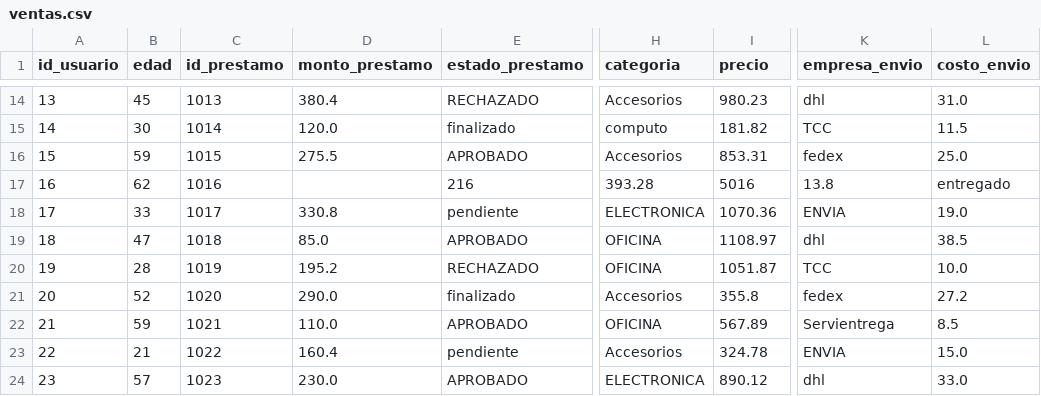
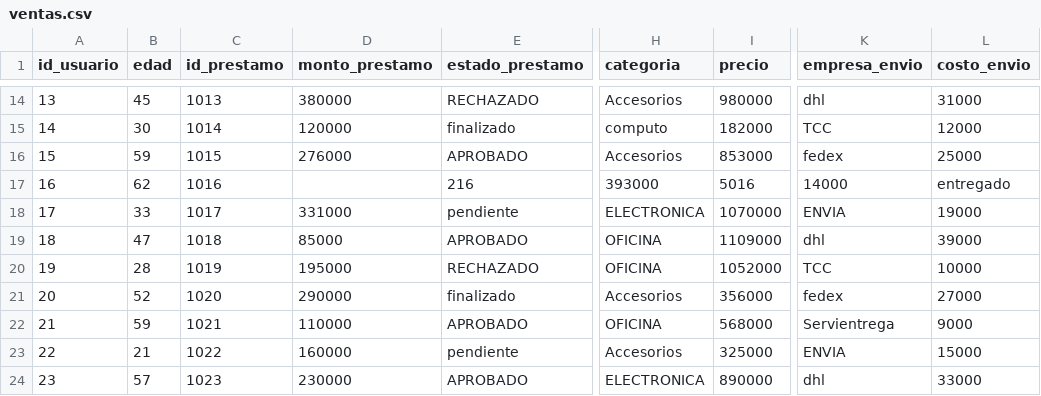
Before and after one commit to joseleonardosg19-ship-it/Momento_Dos_Nuevas_Tecnoligias, a CSV file: Data/raw/ventas.csv, drawn as a sheet; only a part is shown, gaps mark what is left out; the diff covers the shown part only; the diff names each change by its address in the sheet, - before the commit and + after, or states it on an @@ line.

```diff
--- a/Data/raw/ventas.csv
+++ b/Data/raw/ventas.csv
-D14 (monto_prestamo): 380.4
+D14 (monto_prestamo): 380000
-I14 (precio): 980.23
+I14 (precio): 980000
-L14 (costo_envio): 31.0
+L14 (costo_envio): 31000
-D15 (monto_prestamo): 120.0
+D15 (monto_prestamo): 120000
-I15 (precio): 181.82
+I15 (precio): 182000
-L15 (costo_envio): 11.5
+L15 (costo_envio): 12000
-D16 (monto_prestamo): 275.5
+D16 (monto_prestamo): 276000
-I16 (precio): 853.31
+I16 (precio): 853000
-L16 (costo_envio): 25.0
+L16 (costo_envio): 25000
-H17 (categoria): 393.28
+H17 (categoria): 393000
-K17 (empresa_envio): 13.8
+K17 (empresa_envio): 14000
-D18 (monto_prestamo): 330.8
+D18 (monto_prestamo): 331000
-I18 (precio): 1070.36
+I18 (precio): 1070000
-L18 (costo_envio): 19.0
+L18 (costo_envio): 19000
-D19 (monto_prestamo): 85.0
+D19 (monto_prestamo): 85000
-I19 (precio): 1108.97
+I19 (precio): 1109000
-L19 (costo_envio): 38.5
+L19 (costo_envio): 39000
-D20 (monto_prestamo): 195.2
+D20 (monto_prestamo): 195000
-I20 (precio): 1051.87
+I20 (precio): 1052000
-L20 (costo_envio): 10.0
+L20 (costo_envio): 10000
-D21 (monto_prestamo): 290.0
+D21 (monto_prestamo): 290000
-I21 (precio): 355.8
+I21 (precio): 356000
-L21 (costo_envio): 27.2
+L21 (costo_envio): 27000
-D22 (monto_prestamo): 110.0
+D22 (monto_prestamo): 110000
-I22 (precio): 567.89
+I22 (precio): 568000
-L22 (costo_envio): 8.5
+L22 (costo_envio): 9000
-D23 (monto_prestamo): 160.4
+D23 (monto_prestamo): 160000
-I23 (precio): 324.78
+I23 (precio): 325000
-L23 (costo_envio): 15.0
+L23 (costo_envio): 15000
-D24 (monto_prestamo): 230.0
+D24 (monto_prestamo): 230000
-I24 (precio): 890.12
+I24 (precio): 890000
-L24 (costo_envio): 33.0
+L24 (costo_envio): 33000
```
Also changed, not shown: 109 edited cells elsewhere in this file.
